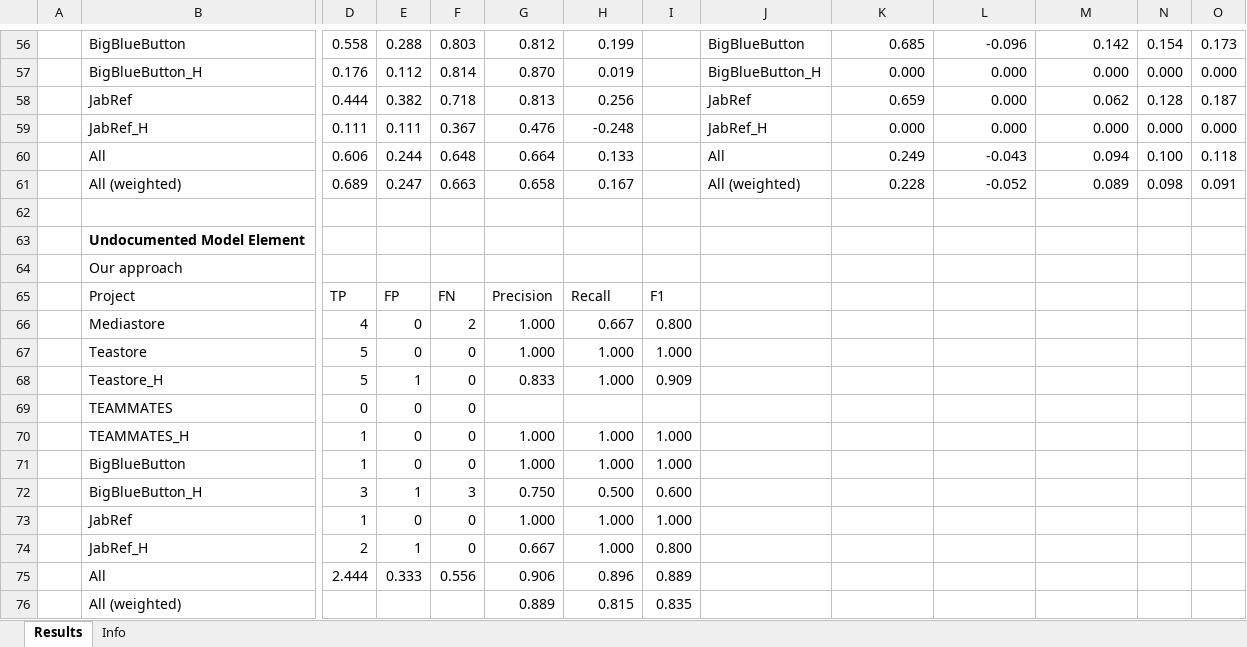
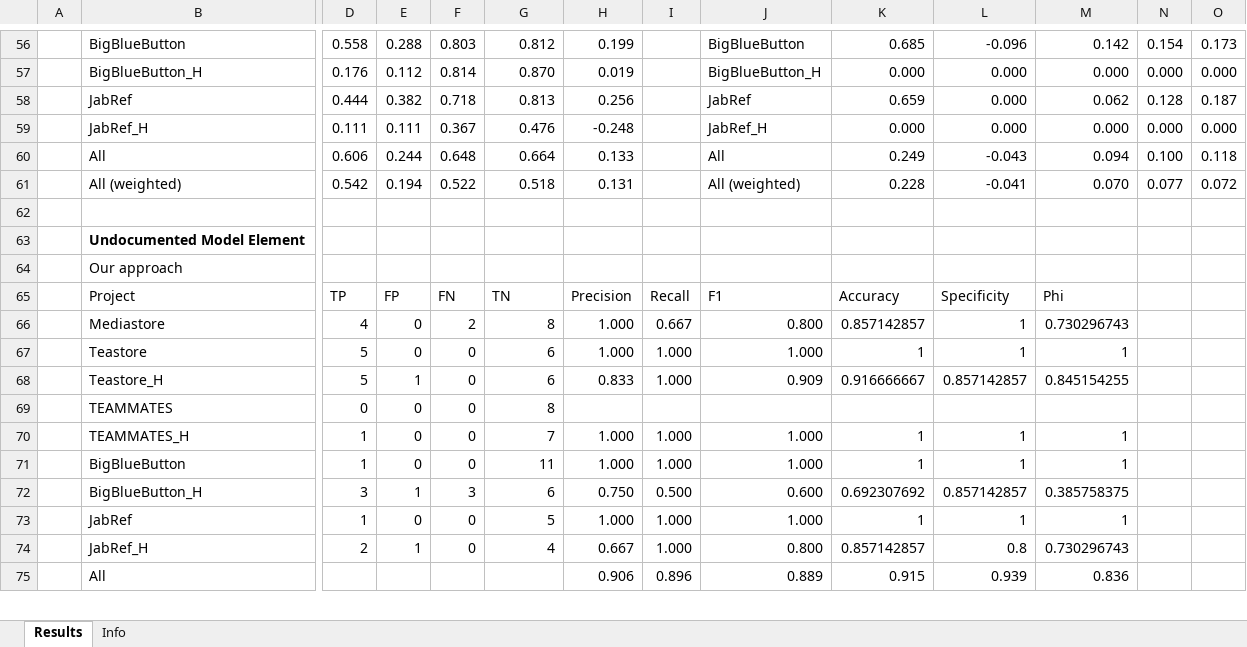
Before and after one commit to ArDoCo/DetectingInconsistenciesInSoftwareArchitectureDocumentationUsingTraceabilityLinkRecovery, an Excel workbook: results/results.xlsx, sheet Results, drawn as a sheet; only a part is shown, gaps mark what is left out; values as stored, in another font and other column widths than the file's, no borders; conditional formats not drawn; removed rows and columns are numbered as before the commit, all else as after; rows hold the shown columns only; the diff covers the shown part only; the diff names each change by its address in the sheet, - before the commit and + after, or states it on an @@ line.

Commit message:
Update results for Undocumented Model Elements

```diff
--- a/results/results.xlsx (sheet Results)
+++ b/results/results.xlsx (sheet Results)
-row 61:  | All (weighted) | 0.689 | 0.247 | 0.663 | 0.658 | 0.167 |  | All (weighted) | 0.228 | -0.052 | 0.089 | 0.098 | 0.091
+row 61:  | All (weighted) | 0.542 | 0.194 | 0.522 | 0.518 | 0.131 |  | All (weighted) | 0.228 | -0.041 | 0.070 | 0.077 | 0.072
-row 65:  | Project | TP | FP | FN | Precision | Recall | F1
-row 66:  | Mediastore | 4 | 0 | 2 | 1.000 | 0.667 | 0.800
+row 65:  | Project | TP | FP | FN | TN | Precision | Recall | F1 | Accuracy | Specificity | Phi
+row 66:  | Mediastore | 4 | 0 | 2 | 8 | 1.000 | 0.667 | 0.800 | 0.857142857 | 1 | 0.730296743
-G67: 1.000
+G67: 6
-J67: (empty)
+J67: 1.000
-K67: (empty)
+K67: 1
-L67: (empty)
+L67: 1
-M67: (empty)
+M67: 1
-row 68:  | Teastore_H | 5 | 1 | 0 | 0.833 | 1.000 | 0.909
+row 68:  | Teastore_H | 5 | 1 | 0 | 6 | 0.833 | 1.000 | 0.909 | 0.916666667 | 0.857142857 | 0.845154255
-G69: (empty)
+G69: 8
-G70: 1.000
+G70: 7
-J70:J71: (empty)
+J70:J71: 1.000
-K70:K71: (empty)
+K70:K71: 1
-L70:L71: (empty)
+L70:L71: 1
-M70:M71: (empty)
+M70:M71: 1
-G71: 1.000
+G71: 11
-row 72:  | BigBlueButton_H | 3 | 1 | 3 | 0.750 | 0.500 | 0.600
+row 72:  | BigBlueButton_H | 3 | 1 | 3 | 6 | 0.750 | 0.500 | 0.600 | 0.692307692 | 0.857142857 | 0.385758375
-G73: 1.000
+G73: 5
-J73: (empty)
+J73: 1.000
-K73: (empty)
+K73: 1
-L73: (empty)
+L73: 1
-M73: (empty)
+M73: 1
-row 74:  | JabRef_H | 2 | 1 | 0 | 0.667 | 1.000 | 0.800
-row 75:  | All | 2.444 | 0.333 | 0.556 | 0.906 | 0.896 | 0.889
-row 76:  | All (weighted) |  |  |  | 0.889 | 0.815 | 0.835
+row 74:  | JabRef_H | 2 | 1 | 0 | 4 | 0.667 | 1.000 | 0.800 | 0.857142857 | 0.8 | 0.730296743
+row 75:  | All |  |  |  |  | 0.906 | 0.896 | 0.889 | 0.915 | 0.939 | 0.836
```
Also changed, not shown: 4 added rows and 3 removed rows elsewhere in this sheet, sheet Info, formulas that keep their value.
